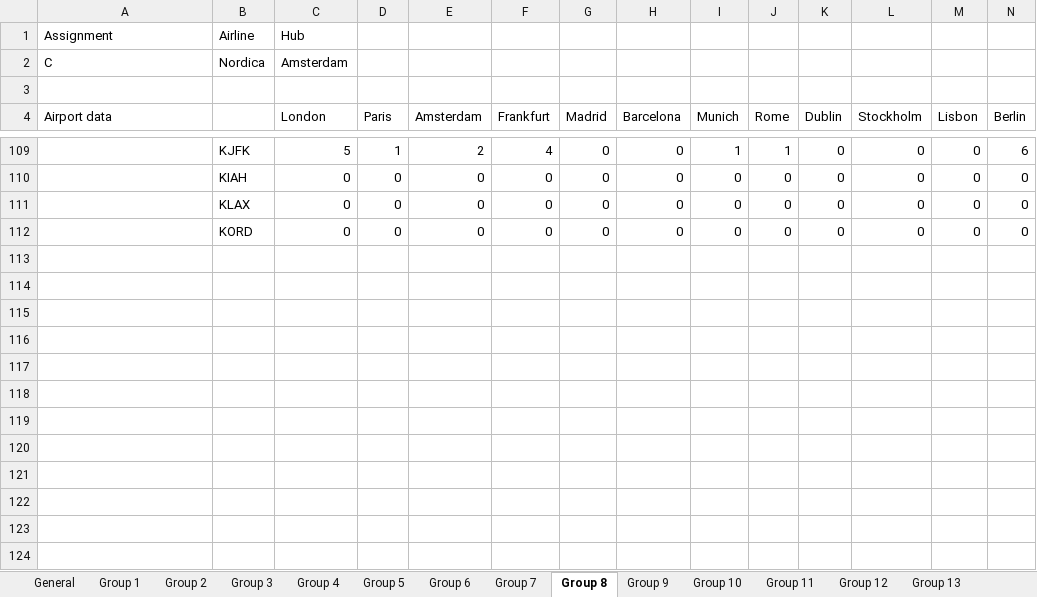
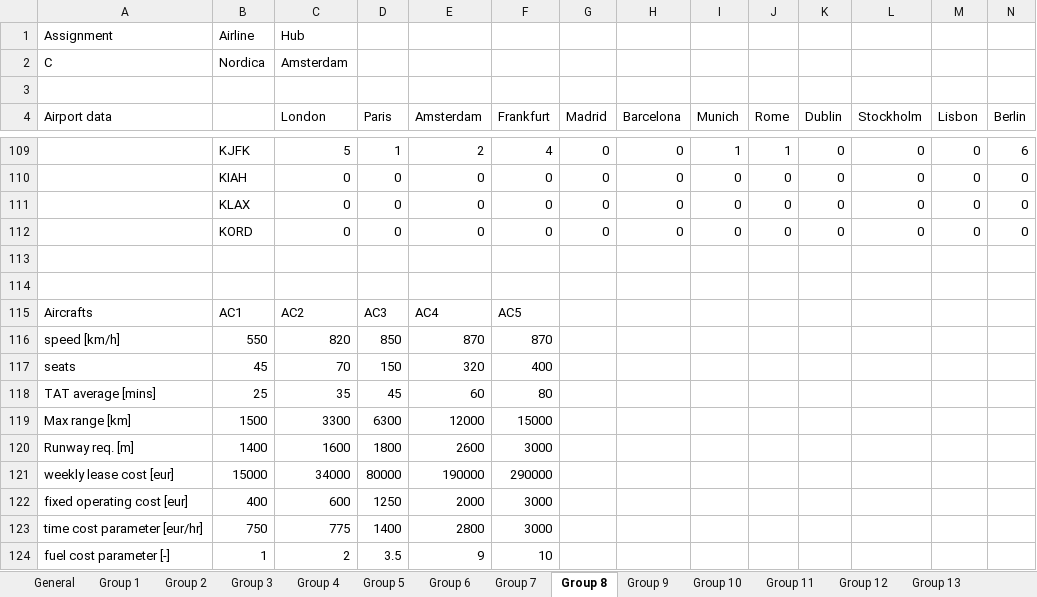
Before and after one commit to Paulosergio1/airlineplanning, an Excel workbook: AE4423_Datasheets.xlsx, sheet Group 8, drawn as a sheet; only a part is shown, gaps mark what is left out; values as stored, in another font and other column widths than the file's, no borders; rows hold the shown columns only; the diff names each change by its address in the sheet, - before the commit and + after, or states it on an @@ line.

Commit message:
input report

```diff
--- a/AE4423_Datasheets.xlsx (sheet Group 8)
+++ b/AE4423_Datasheets.xlsx (sheet Group 8)
+row 113: (empty)
+row 114: (empty)
+row 115: Aircrafts | AC1 | AC2 | AC3 | AC4 | AC5
+row 116: speed [km/h] | 550 | 820 | 850 | 870 | 870
+row 117: seats | 45 | 70 | 150 | 320 | 400
+row 118: TAT average [mins] | 25 | 35 | 45 | 60 | 80
+row 119: Max range [km] | 1500 | 3300 | 6300 | 12000 | 15000
+row 120: Runway req. [m] | 1400 | 1600 | 1800 | 2600 | 3000
+row 121: weekly lease cost [eur] | 15000 | 34000 | 80000 | 190000 | 290000
+row 122: fixed operating cost [eur] | 400 | 600 | 1250 | 2000 | 3000
+row 123: time cost parameter [eur/hr] | 750 | 775 | 1400 | 2800 | 3000
+row 124: fuel cost parameter [-] | 1 | 2 | 3.5 | 9 | 10
```
